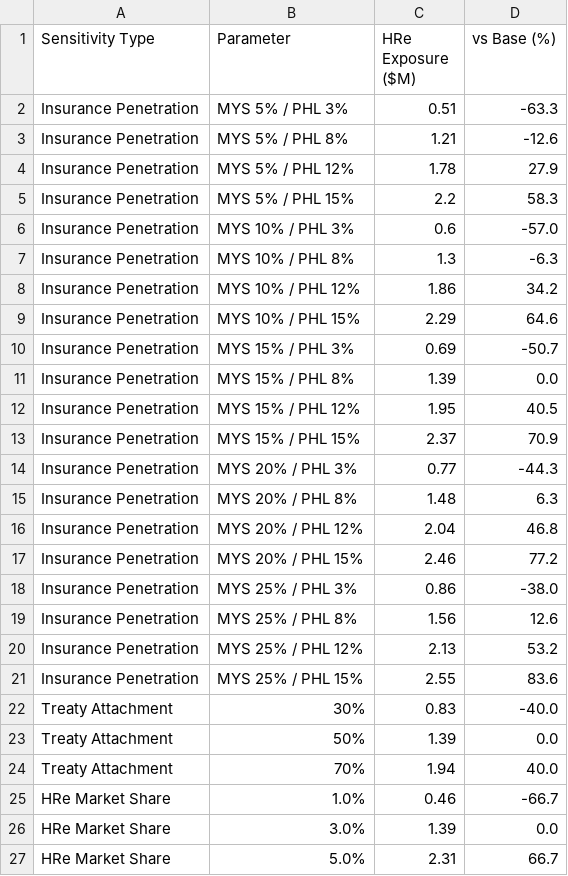
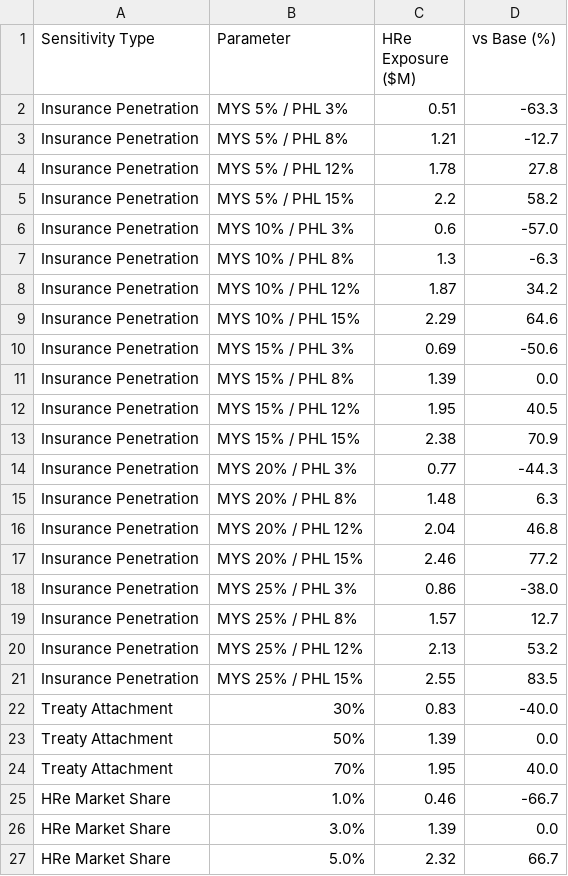
Before and after one commit to Jiakang418/R-Ignite-Masa-Hacktathonn, a CSV file: outputs/r3_sensitivity_scaling.csv, drawn as a sheet.

```diff
--- a/outputs/r3_sensitivity_scaling.csv
+++ b/outputs/r3_sensitivity_scaling.csv
@@ -2,13 +2,13 @@ Sensitivity Type,Parameter,HRe Exposure ($M),vs Base (%)
 Insurance Penetration,MYS 5% / PHL 3%,0.51,-63.3
-Insurance Penetration,MYS 5% / PHL 8%,1.21,-12.6
-Insurance Penetration,MYS 5% / PHL 12%,1.78,27.9
-Insurance Penetration,MYS 5% / PHL 15%,2.2,58.3
+Insurance Penetration,MYS 5% / PHL 8%,1.21,-12.7
+Insurance Penetration,MYS 5% / PHL 12%,1.78,27.8
+Insurance Penetration,MYS 5% / PHL 15%,2.2,58.2
 Insurance Penetration,MYS 10% / PHL 3%,0.6,-57.0
 Insurance Penetration,MYS 10% / PHL 8%,1.3,-6.3
-Insurance Penetration,MYS 10% / PHL 12%,1.86,34.2
+Insurance Penetration,MYS 10% / PHL 12%,1.87,34.2
 Insurance Penetration,MYS 10% / PHL 15%,2.29,64.6
-Insurance Penetration,MYS 15% / PHL 3%,0.69,-50.7
+Insurance Penetration,MYS 15% / PHL 3%,0.69,-50.6
 Insurance Penetration,MYS 15% / PHL 8%,1.39,0.0
 Insurance Penetration,MYS 15% / PHL 12%,1.95,40.5
-Insurance Penetration,MYS 15% / PHL 15%,2.37,70.9
+Insurance Penetration,MYS 15% / PHL 15%,2.38,70.9
 Insurance Penetration,MYS 20% / PHL 3%,0.77,-44.3
@@ -18,10 +18,10 @@ Insurance Penetration,MYS 20% / PHL 15%,2.46,77.2
 Insurance Penetration,MYS 25% / PHL 3%,0.86,-38.0
-Insurance Penetration,MYS 25% / PHL 8%,1.56,12.6
+Insurance Penetration,MYS 25% / PHL 8%,1.57,12.7
 Insurance Penetration,MYS 25% / PHL 12%,2.13,53.2
-Insurance Penetration,MYS 25% / PHL 15%,2.55,83.6
+Insurance Penetration,MYS 25% / PHL 15%,2.55,83.5
 Treaty Attachment,30%,0.83,-40.0
 Treaty Attachment,50%,1.39,0.0
-Treaty Attachment,70%,1.94,40.0
+Treaty Attachment,70%,1.95,40.0
 HRe Market Share,1.0%,0.46,-66.7
 HRe Market Share,3.0%,1.39,0.0
-HRe Market Share,5.0%,2.31,66.7
+HRe Market Share,5.0%,2.32,66.7
```
Also changed, not shown: 16 other files.
